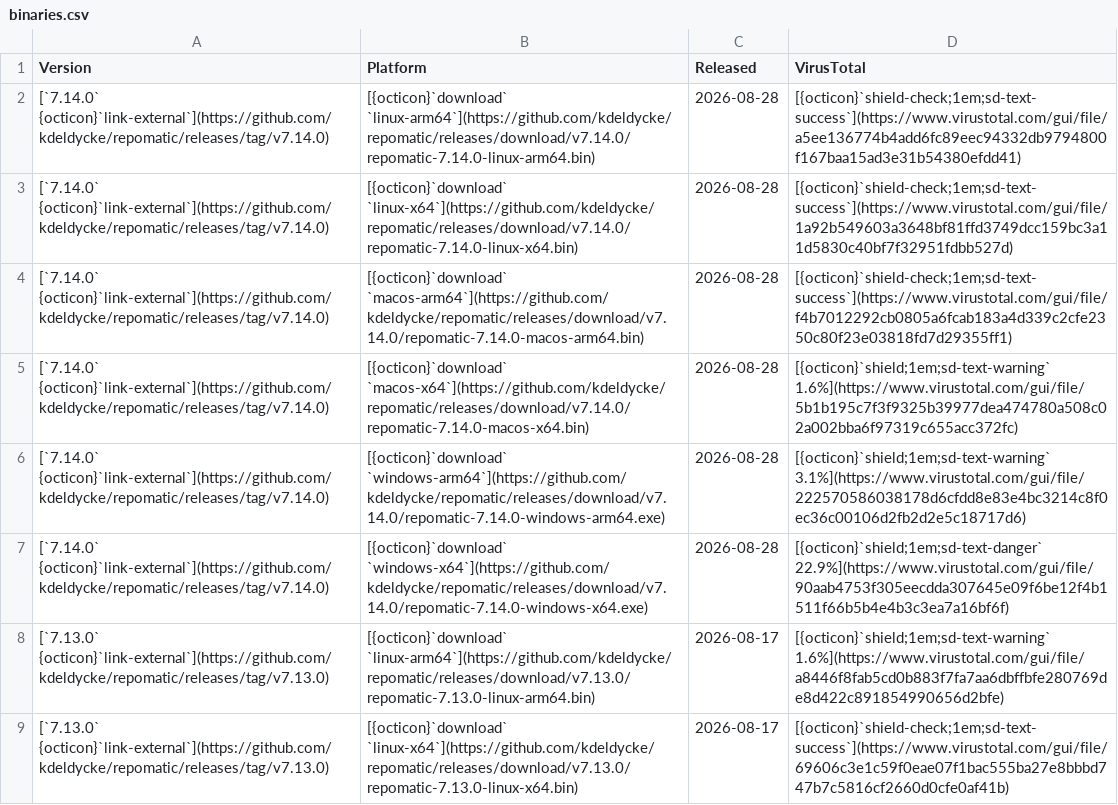
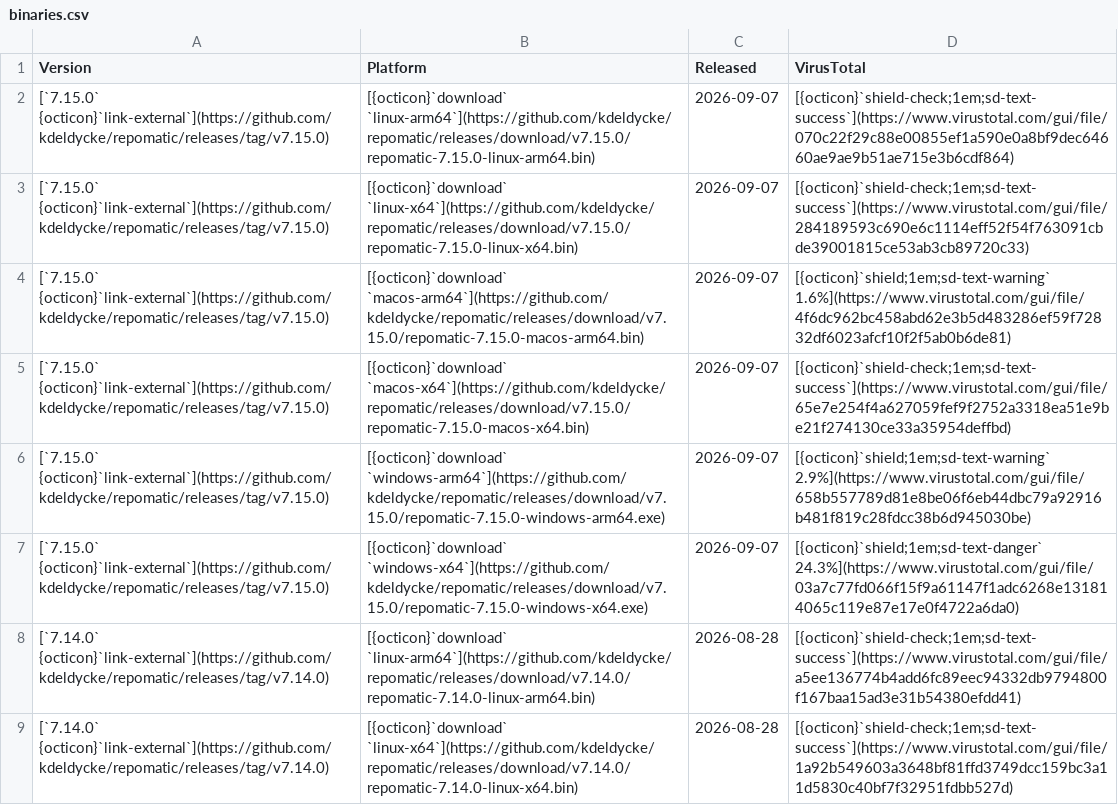
Before and after one commit to kdeldycke/workflows, a CSV file: docs/assets/binaries.csv, drawn as a sheet; only a part is shown; the shorter side is filled out with more unchanged rows.

```diff
--- a/docs/assets/binaries.csv
+++ b/docs/assets/binaries.csv
@@ -1,2 +1,8 @@
 Version,Platform,Released,VirusTotal
+[`7.15.0` {octicon}`link-external`](https://github.com/kdeldycke/repomatic/releases/tag/v7.15.0),[{octicon}`download` `linux-arm64`](https://github.com/kdeldycke/repomatic/releases/download/v7.15.0/repomatic-7.15.0-linux-arm64.bin),2026-09-07,[{octicon}`shield-check;1em;sd-text-success`](https://www.virustotal.com/gui/file/070c22f29c88e00855ef1a590e0a8bf9dec64660ae9ae9b51ae715e3b6cdf864)
+[`7.15.0` {octicon}`link-external`](https://github.com/kdeldycke/repomatic/releases/tag/v7.15.0),[{octicon}`download` `linux-x64`](https://github.com/kdeldycke/repomatic/releases/download/v7.15.0/repomatic-7.15.0-linux-x64.bin),2026-09-07,[{octicon}`shield-check;1em;sd-text-success`](https://www.virustotal.com/gui/file/284189593c690e6c1114eff52f54f763091cbde39001815ce53ab3cb89720c33)
+[`7.15.0` {octicon}`link-external`](https://github.com/kdeldycke/repomatic/releases/tag/v7.15.0),[{octicon}`download` `macos-arm64`](https://github.com/kdeldycke/repomatic/releases/download/v7.15.0/repomatic-7.15.0-macos-arm64.bin),2026-09-07,[{octicon}`shield;1em;sd-text-warning` 1.6%](https://www.virustotal.com/gui/file/4f6dc962bc458abd62e3b5d483286ef59f72832df6023afcf10f2f5ab0b6de81)
+[`7.15.0` {octicon}`link-external`](https://github.com/kdeldycke/repomatic/releases/tag/v7.15.0),[{octicon}`download` `macos-x64`](https://github.com/kdeldycke/repomatic/releases/download/v7.15.0/repomatic-7.15.0-macos-x64.bin),2026-09-07,[{octicon}`shield-check;1em;sd-text-success`](https://www.virustotal.com/gui/file/65e7e254f4a627059fef9f2752a3318ea51e9be21f274130ce33a35954deffbd)
+[`7.15.0` {octicon}`link-external`](https://github.com/kdeldycke/repomatic/releases/tag/v7.15.0),[{octicon}`download` `windows-arm64`](https://github.com/kdeldycke/repomatic/releases/download/v7.15.0/repomatic-7.15.0-windows-arm64.exe),2026-09-07,[{octicon}`shield;1em;sd-text-warning` 2.9%](https://www.virustotal.com/gui/file/658b557789d81e8be06f6eb44dbc79a92916b481f819c28fdcc38b6d945030be)
+[`7.15.0` {octicon}`link-external`](https://github.com/kdeldycke/repomatic/releases/tag/v7.15.0),[{octicon}`download` `windows-x64`](https://github.com/kdeldycke/repomatic/releases/download/v7.15.0/repomatic-7.15.0-windows-x64.exe),2026-09-07,[{octicon}`shield;1em;sd-text-danger` 24.3%](https://www.virustotal.com/gui/file/03a7c77fd066f15f9a61147f1adc6268e131814065c119e87e17e0f4722a6da0)
 [`7.14.0` {octicon}`link-external`](https://github.com/kdeldycke/repomatic/releases/tag/v7.14.0),[{octicon}`download` `linux-arm64`](https://github.com/kdeldycke/repomatic/releases/download/v7.14.0/repomatic-7.14.0-linux-arm64.bin),2026-08-28,[{octicon}`shield-check;1em;sd-text-success`](https://www.virustotal.com/gui/file/a5ee136774b4add6fc89eec94332db9794800f167baa15ad3e31b54380efdd41)
```
Also changed, not shown: docs/assets/virustotal-scans.csv, 1 other file.
